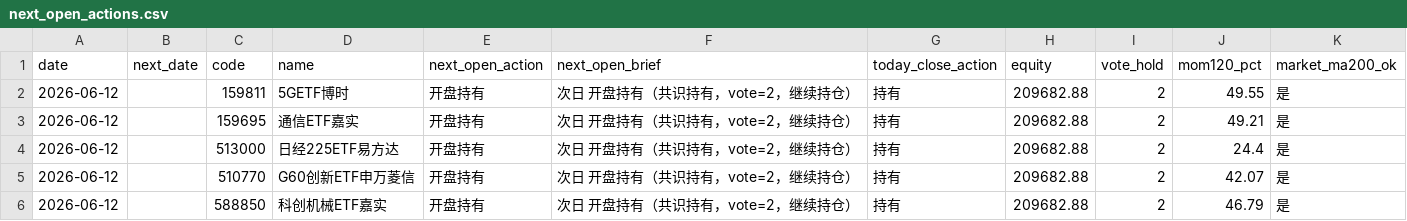
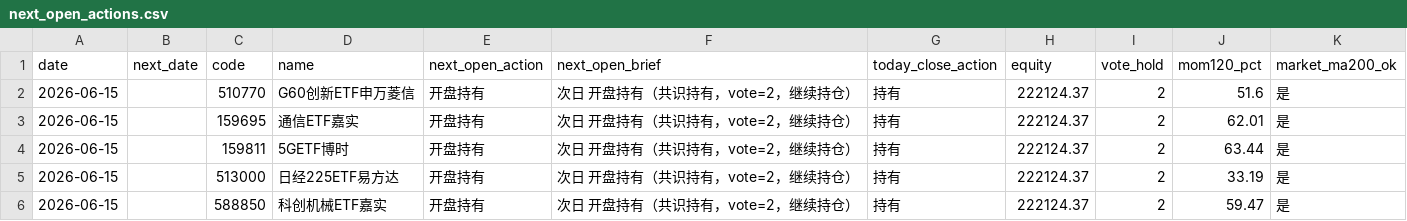
Before and after one commit to eclatnest/etf-consensus, a CSV file: published/daily/next_open_actions.csv, drawn as a sheet.

```diff
--- a/published/daily/next_open_actions.csv
+++ b/published/daily/next_open_actions.csv
@@ -1,6 +1,6 @@
 date,next_date,code,name,next_open_action,next_open_brief,today_close_action,equity,vote_hold,mom120_pct,market_ma200_ok
-2026-06-12,,159811,5GETF博时,开盘持有,次日 开盘持有（共识持有，vote=2，继续持仓）,持有,209682.88,2,49.55,是
-2026-06-12,,159695,通信ETF嘉实,开盘持有,次日 开盘持有（共识持有，vote=2，继续持仓）,持有,209682.88,2,49.21,是
-2026-06-12,,513000,日经225ETF易方达,开盘持有,次日 开盘持有（共识持有，vote=2，继续持仓）,持有,209682.88,2,24.4,是
-2026-06-12,,510770,G60创新ETF申万菱信,开盘持有,次日 开盘持有（共识持有，vote=2，继续持仓）,持有,209682.88,2,42.07,是
-2026-06-12,,588850,科创机械ETF嘉实,开盘持有,次日 开盘持有（共识持有，vote=2，继续持仓）,持有,209682.88,2,46.79,是
+2026-06-15,,510770,G60创新ETF申万菱信,开盘持有,次日 开盘持有（共识持有，vote=2，继续持仓）,持有,222124.37,2,51.6,是
+2026-06-15,,159695,通信ETF嘉实,开盘持有,次日 开盘持有（共识持有，vote=2，继续持仓）,持有,222124.37,2,62.01,是
+2026-06-15,,159811,5GETF博时,开盘持有,次日 开盘持有（共识持有，vote=2，继续持仓）,持有,222124.37,2,63.44,是
+2026-06-15,,513000,日经225ETF易方达,开盘持有,次日 开盘持有（共识持有，vote=2，继续持仓）,持有,222124.37,2,33.19,是
+2026-06-15,,588850,科创机械ETF嘉实,开盘持有,次日 开盘持有（共识持有，vote=2，继续持仓）,持有,222124.37,2,59.47,是
```
Also changed, not shown: published/daily/portfolio_snapshot.csv, published/daily/portfolio_summary.csv, 5 other files.
